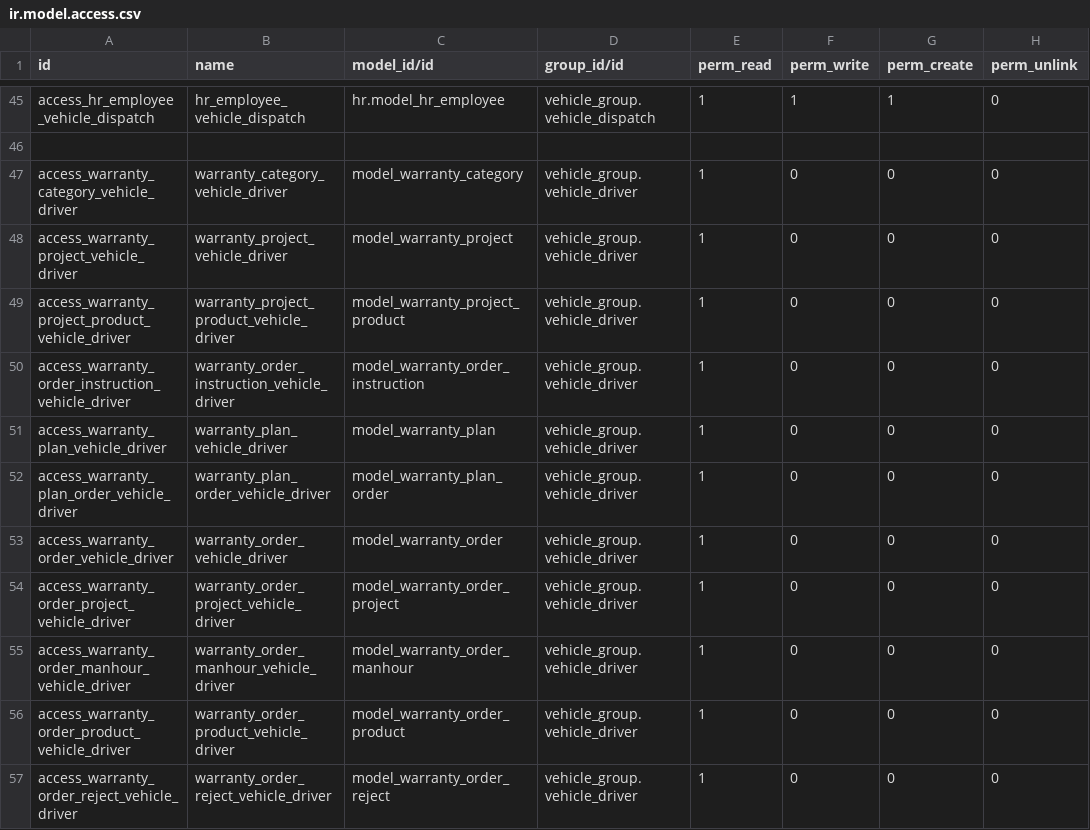
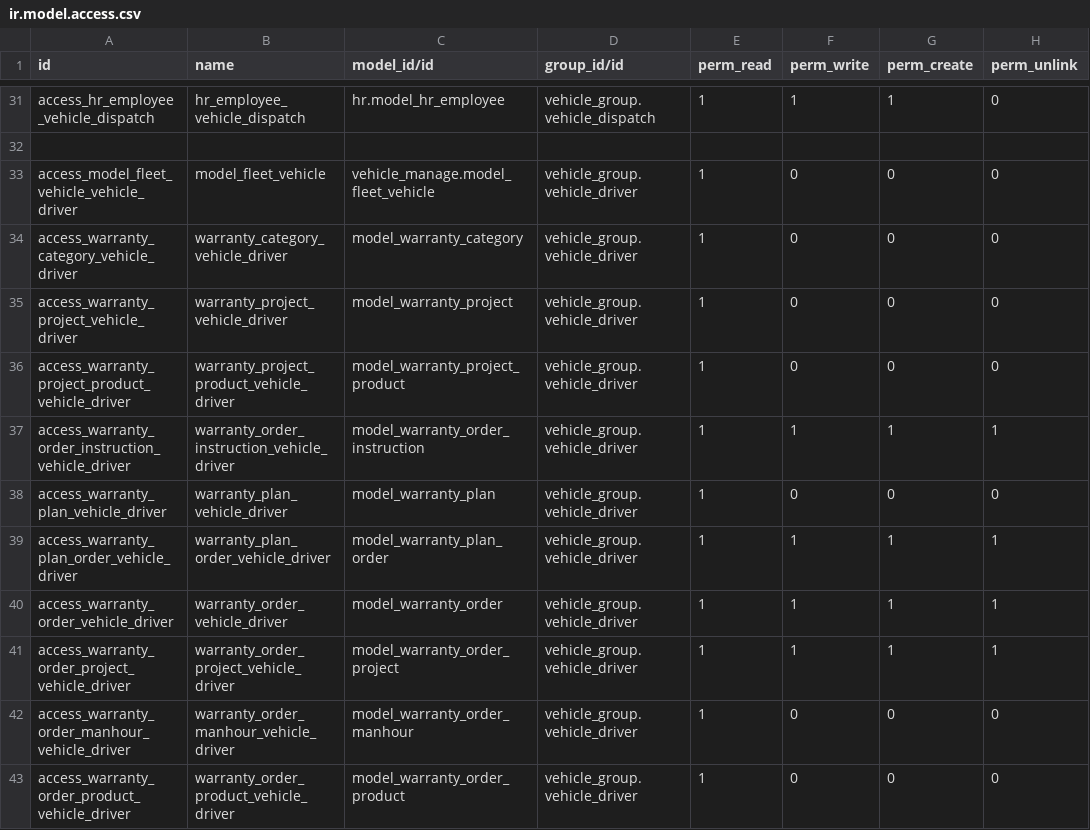
Before and after one commit to cialuo/odoo-1, a CSV file: extend_addons/vehicle_warranty/security/ir.model.access.csv, drawn as a sheet; only a part is shown, gaps mark what is left out; the shorter side is filled out with more unchanged rows; the diff covers the shown part only.

```diff
--- a/extend_addons/vehicle_warranty/security/ir.model.access.csv
+++ b/extend_addons/vehicle_warranty/security/ir.model.access.csv
@@ -46,2 +32,3 @@ access_hr_employee_vehicle_dispatch,hr_employee_vehicle_dispatch,hr.model_hr_emp
 
+access_model_fleet_vehicle_vehicle_driver,model_fleet_vehicle,vehicle_manage.model_fleet_vehicle,vehicle_group.vehicle_driver,1,0,0,0
 access_warranty_category_vehicle_driver,warranty_category_vehicle_driver,model_warranty_category,vehicle_group.vehicle_driver,1,0,0,0
@@ -49,7 +36,7 @@ access_warranty_project_vehicle_driver,warranty_project_vehicle_driver,model_war
 access_warranty_project_product_vehicle_driver,warranty_project_product_vehicle_driver,model_warranty_project_product,vehicle_group.vehicle_driver,1,0,0,0
-access_warranty_order_instruction_vehicle_driver,warranty_order_instruction_vehicle_driver,model_warranty_order_instruction,vehicle_group.vehicle_driver,1,0,0,0
+access_warranty_order_instruction_vehicle_driver,warranty_order_instruction_vehicle_driver,model_warranty_order_instruction,vehicle_group.vehicle_driver,1,1,1,1
 access_warranty_plan_vehicle_driver,warranty_plan_vehicle_driver,model_warranty_plan,vehicle_group.vehicle_driver,1,0,0,0
-access_warranty_plan_order_vehicle_driver,warranty_plan_order_vehicle_driver,model_warranty_plan_order,vehicle_group.vehicle_driver,1,0,0,0
-access_warranty_order_vehicle_driver,warranty_order_vehicle_driver,model_warranty_order,vehicle_group.vehicle_driver,1,0,0,0
-access_warranty_order_project_vehicle_driver,warranty_order_project_vehicle_driver,model_warranty_order_project,vehicle_group.vehicle_driver,1,0,0,0
+access_warranty_plan_order_vehicle_driver,warranty_plan_order_vehicle_driver,model_warranty_plan_order,vehicle_group.vehicle_driver,1,1,1,1
+access_warranty_order_vehicle_driver,warranty_order_vehicle_driver,model_warranty_order,vehicle_group.vehicle_driver,1,1,1,1
+access_warranty_order_project_vehicle_driver,warranty_order_project_vehicle_driver,model_warranty_order_project,vehicle_group.vehicle_driver,1,1,1,1
 access_warranty_order_manhour_vehicle_driver,warranty_order_manhour_vehicle_driver,model_warranty_order_manhour,vehicle_group.vehicle_driver,1,0,0,0
```
Also changed, not shown: 2 added rows, 16 removed rows and 8 edited cells elsewhere in this file, 10 other files.
